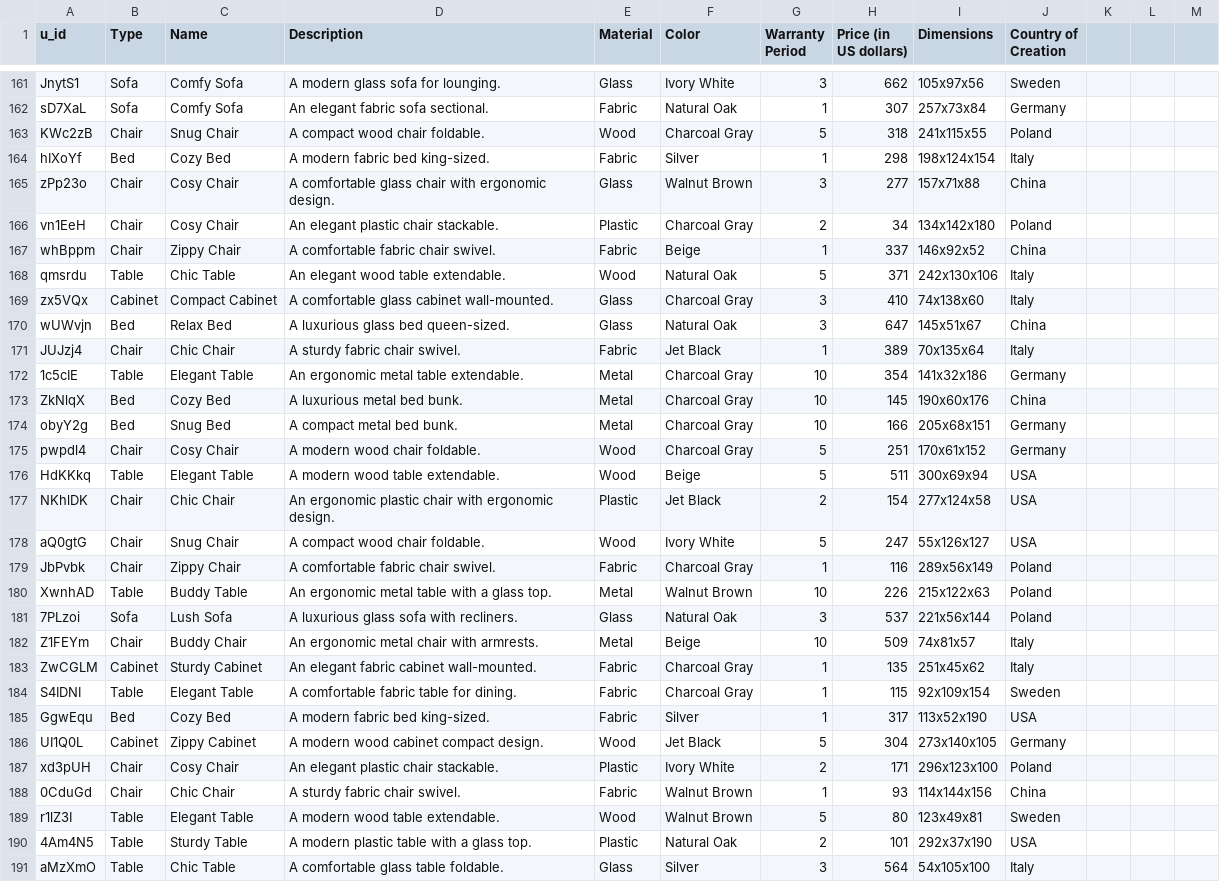
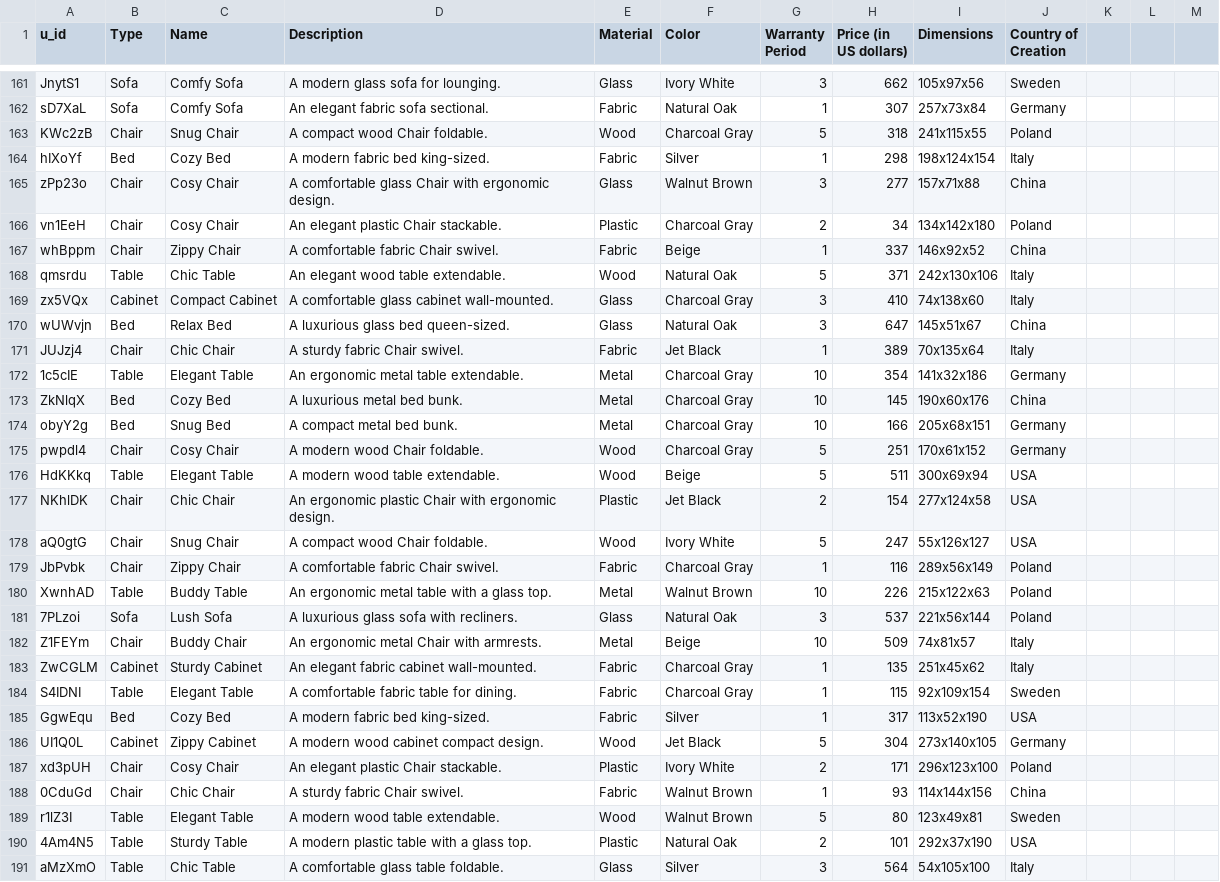
Before and after one commit to Hadas-Schneider/Advanced-programming-project, a CSV file: furniture_database.csv, drawn as a sheet; only a part is shown, gaps mark what is left out; the diff covers the shown part only.

```diff
--- a/furniture_database.csv
+++ b/furniture_database.csv
@@ -162,7 +162,7 @@ JnytS1,Sofa,Comfy Sofa,A modern glass sofa for lounging.,Glass,Ivory White,3,662
 sD7XaL,Sofa,Comfy Sofa,An elegant fabric sofa sectional.,Fabric,Natural Oak,1,307,257x73x84,Germany,,,
-KWc2zB,Chair,Snug Chair,A compact wood chair foldable.,Wood,Charcoal Gray,5,318,241x115x55,Poland,,,
+KWc2zB,Chair,Snug Chair,A compact wood Chair foldable.,Wood,Charcoal Gray,5,318,241x115x55,Poland,,,
 hIXoYf,Bed,Cozy Bed,A modern fabric bed king-sized.,Fabric,Silver,1,298,198x124x154,Italy,,,
-zPp23o,Chair,Cosy Chair,A comfortable glass chair with ergonomic design.,Glass,Walnut Brown,3,277,157x71x88,China,,,
-vn1EeH,Chair,Cosy Chair,An elegant plastic chair stackable.,Plastic,Charcoal Gray,2,34,134x142x180,Poland,,,
-whBppm,Chair,Zippy Chair,A comfortable fabric chair swivel.,Fabric,Beige,1,337,146x92x52,China,,,
+zPp23o,Chair,Cosy Chair,A comfortable glass Chair with ergonomic design.,Glass,Walnut Brown,3,277,157x71x88,China,,,
+vn1EeH,Chair,Cosy Chair,An elegant plastic Chair stackable.,Plastic,Charcoal Gray,2,34,134x142x180,Poland,,,
+whBppm,Chair,Zippy Chair,A comfortable fabric Chair swivel.,Fabric,Beige,1,337,146x92x52,China,,,
 qmsrdu,Table,Chic Table,An elegant wood table extendable.,Wood,Natural Oak,5,371,242x130x106,Italy,,,
@@ -170,3 +170,3 @@ zx5VQx,Cabinet,Compact Cabinet,A comfortable glass cabinet wall-mounted.,Glass,C
 wUWvjn,Bed,Relax Bed,A luxurious glass bed queen-sized.,Glass,Natural Oak,3,647,145x51x67,China,,,
-JUJzj4,Chair,Chic Chair,A sturdy fabric chair swivel.,Fabric,Jet Black,1,389,70x135x64,Italy,,,
+JUJzj4,Chair,Chic Chair,A sturdy fabric Chair swivel.,Fabric,Jet Black,1,389,70x135x64,Italy,,,
 1c5cIE,Table,Elegant Table,An ergonomic metal table extendable.,Metal,Charcoal Gray,10,354,141x32x186,Germany,,,
@@ -174,10 +174,10 @@ ZkNlqX,Bed,Cozy Bed,A luxurious metal bed bunk.,Metal,Charcoal Gray,10,145,190x6
 obyY2g,Bed,Snug Bed,A compact metal bed bunk.,Metal,Charcoal Gray,10,166,205x68x151,Germany,,,
-pwpdl4,Chair,Cosy Chair,A modern wood chair foldable.,Wood,Charcoal Gray,5,251,170x61x152,Germany,,,
+pwpdl4,Chair,Cosy Chair,A modern wood Chair foldable.,Wood,Charcoal Gray,5,251,170x61x152,Germany,,,
 HdKKkq,Table,Elegant Table,A modern wood table extendable.,Wood,Beige,5,511,300x69x94,USA,,,
-NKhlDK,Chair,Chic Chair,An ergonomic plastic chair with ergonomic design.,Plastic,Jet Black,2,154,277x124x58,USA,,,
-aQ0gtG,Chair,Snug Chair,A compact wood chair foldable.,Wood,Ivory White,5,247,55x126x127,USA,,,
-JbPvbk,Chair,Zippy Chair,A comfortable fabric chair swivel.,Fabric,Charcoal Gray,1,116,289x56x149,Poland,,,
+NKhlDK,Chair,Chic Chair,An ergonomic plastic Chair with ergonomic design.,Plastic,Jet Black,2,154,277x124x58,USA,,,
+aQ0gtG,Chair,Snug Chair,A compact wood Chair foldable.,Wood,Ivory White,5,247,55x126x127,USA,,,
+JbPvbk,Chair,Zippy Chair,A comfortable fabric Chair swivel.,Fabric,Charcoal Gray,1,116,289x56x149,Poland,,,
 XwnhAD,Table,Buddy Table,An ergonomic metal table with a glass top.,Metal,Walnut Brown,10,226,215x122x63,Poland,,,
 7PLzoi,Sofa,Lush Sofa,A luxurious glass sofa with recliners.,Glass,Natural Oak,3,537,221x56x144,Poland,,,
-Z1FEYm,Chair,Buddy Chair,An ergonomic metal chair with armrests.,Metal,Beige,10,509,74x81x57,Italy,,,
+Z1FEYm,Chair,Buddy Chair,An ergonomic metal Chair with armrests.,Metal,Beige,10,509,74x81x57,Italy,,,
 ZwCGLM,Cabinet,Sturdy Cabinet,An elegant fabric cabinet wall-mounted.,Fabric,Charcoal Gray,1,135,251x45x62,Italy,,,
@@ -186,4 +186,4 @@ GgwEqu,Bed,Cozy Bed,A modern fabric bed king-sized.,Fabric,Silver,1,317,113x52x1
 UI1Q0L,Cabinet,Zippy Cabinet,A modern wood cabinet compact design.,Wood,Jet Black,5,304,273x140x105,Germany,,,
-xd3pUH,Chair,Cosy Chair,An elegant plastic chair stackable.,Plastic,Ivory White,2,171,296x123x100,Poland,,,
-0CduGd,Chair,Chic Chair,A sturdy fabric chair swivel.,Fabric,Walnut Brown,1,93,114x144x156,China,,,
+xd3pUH,Chair,Cosy Chair,An elegant plastic Chair stackable.,Plastic,Ivory White,2,171,296x123x100,Poland,,,
+0CduGd,Chair,Chic Chair,A sturdy fabric Chair swivel.,Fabric,Walnut Brown,1,93,114x144x156,China,,,
 r1lZ3I,Table,Elegant Table,A modern wood table extendable.,Wood,Walnut Brown,5,80,123x49x81,Sweden,,,
```
Also changed, not shown: 172 edited cells elsewhere in this file, 2 other files.
